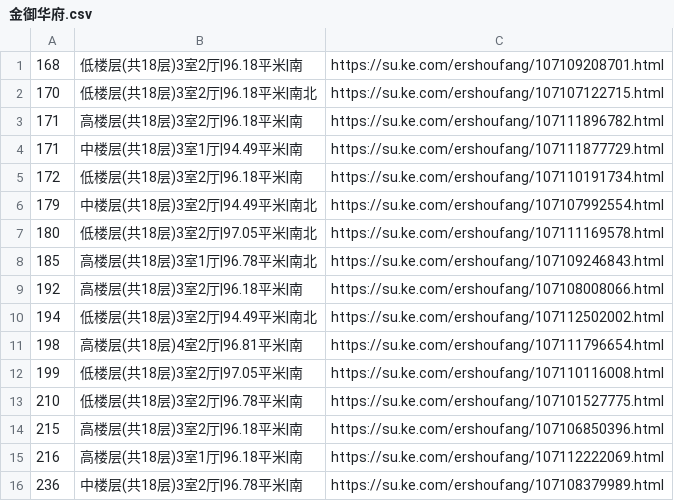
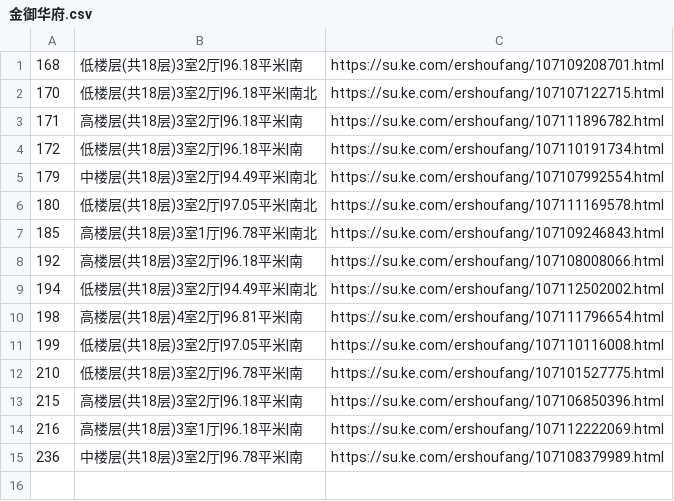
Before and after one commit to mengke1028/keke_git, a CSV file: 金御华府.csv, drawn as a sheet; the diff names each change by its address in the sheet, - before the commit and + after, or states it on an @@ line.

```diff
--- a/金御华府.csv
+++ b/金御华府.csv
-row 4: 171 | 中楼层(共18层)3室1厅|94.49平米|南 | https://su.ke.com/ershoufang/107111877729.html
```
Also changed, not shown: 4 other files.
